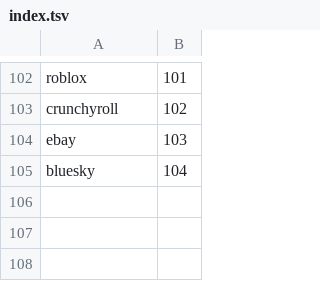
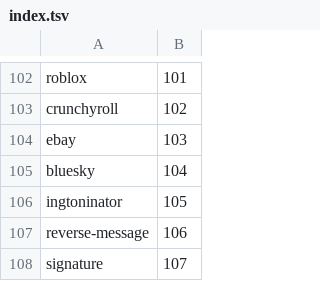
Before and after one commit to x2b1/tesktop-rust, a TSV file: assets/icons/index.tsv, drawn as a sheet; only a part is shown, gaps mark what is left out.

Commit message:
fix(ports): the buttons the original has, with its own icons, and nothing acting before it is asked
Five things, all of them things the original does and this did not.

The chat-bar buttons are icons, not words, and they sit ahead of Discord's own
buttons, because that is where the original injects them. Signature had no button
at all; it has one now, along with the `showIcon` setting that gates it, which is
what the original has. Ingtoninator and TalkInReverse keep theirs and now draw the
glyph the plugin actually ships rather than a label, in the original's colours: the
danger colour when the toggle is on, its own colour when it is off, and the slash
across the glyph for the one port whose original masks it instead of tinting it.
`tools/make-testcord-button-icons.py` renders the three paths from the plugins into
the bundled icon sheet, and refuses to run if a path is no longer the one the plugin
ships. Only three of the seventy ported plugins have a chat-bar button in the
original at all, and those are the three there are here; QuickDelete is a chord in
the original, and its button says so until it gets a real chord.

AutoDeleter deleted your messages the moment you switched it on. The original has
an `enabled` setting that defaults to false, so a port that is on but not told to
delete must not delete; that switch exists now, with the settings around it that
change what gets deleted: the deletion mode, a minimum length, a keyword list to
match, server filtering, and keeping messages that carry an embed or a file. Four
existing tests were relying on the old behaviour and now say which switch they set.

The record never arrived. The page was only rebuilt when a setting changed, so
anything a port recorded while you were not looking was a snapshot from whenever
you last opened the page. The registry counts the messages it has been handed and
the page is rebuilt when that count moves.

And an empty search said nothing matches "". The page caches its filtered order,
the cache was built before the ports arrived, and nothing ever invalidated it; the
cache now records how many ports it was built for, and the app marks the list stale
whenever it hands over a new one.

Verified: cargo test -p tesktop-plugins (321), -p ui --lib (405), -p tesktop2
--bin tesktop2-native (147, and 150 with the demo feature), clippy clean, fmt clean.

```diff
--- a/assets/icons/index.tsv
+++ b/assets/icons/index.tsv
@@ -105 +105,4 @@ ebay	103
 bluesky	104
+ingtoninator	105
+reverse-message	106
+signature	107
```
Also changed, not shown: 12 other files.
